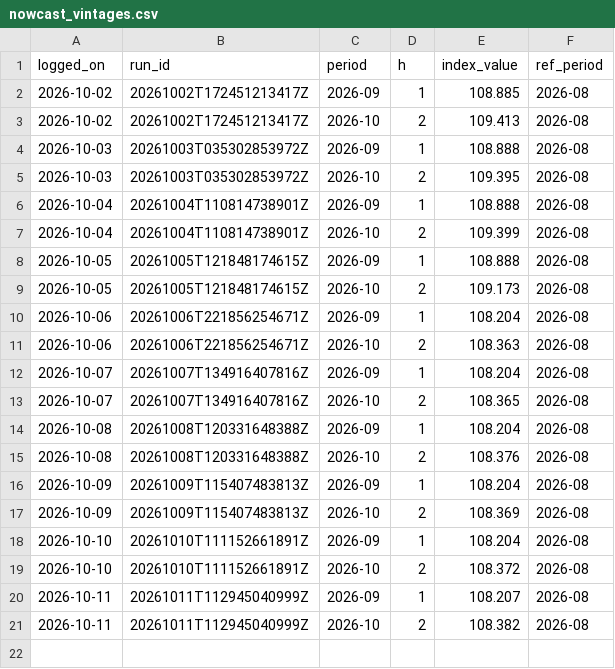
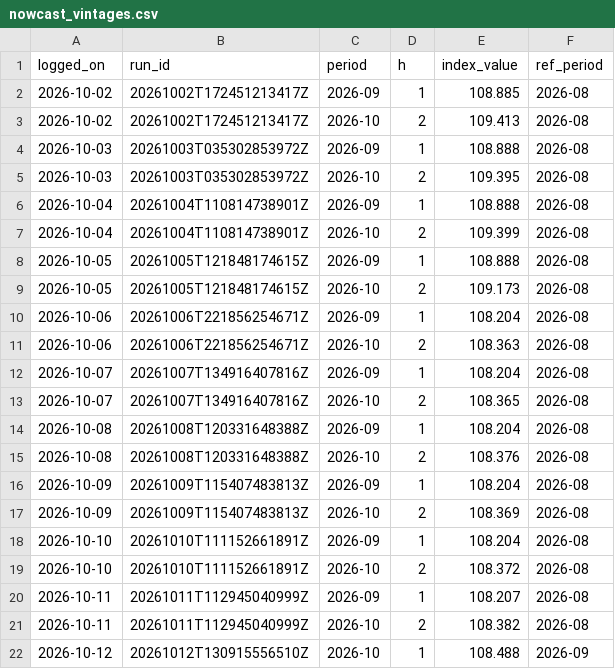
Before and after one commit to Nityahapani/rpi, a CSV file: data/nowcast_vintages.csv, drawn as a sheet; the diff names each change by its address in the sheet, - before the commit and + after, or states it on an @@ line.

```diff
--- a/data/nowcast_vintages.csv
+++ b/data/nowcast_vintages.csv
+row 22: 2026-10-12 | 20261012T130915556510Z | 2026-10 | 1 | 108.488 | 2026-09
```
Also changed, not shown: data/hathway_broadband_prices.csv, data/mrp_diary.csv, 18 other files.
